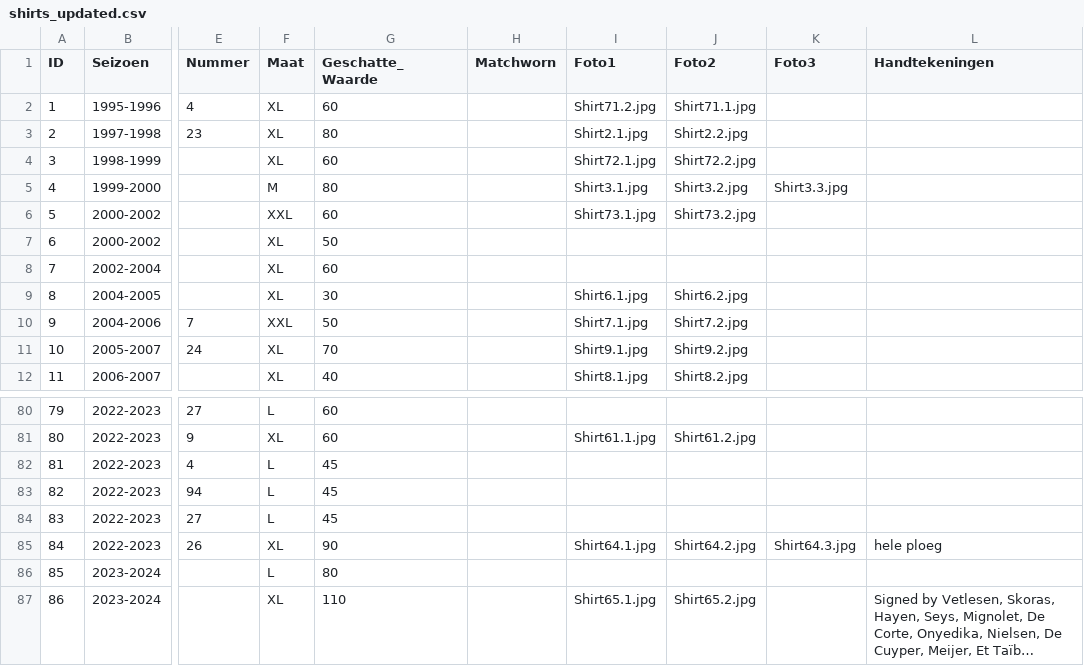
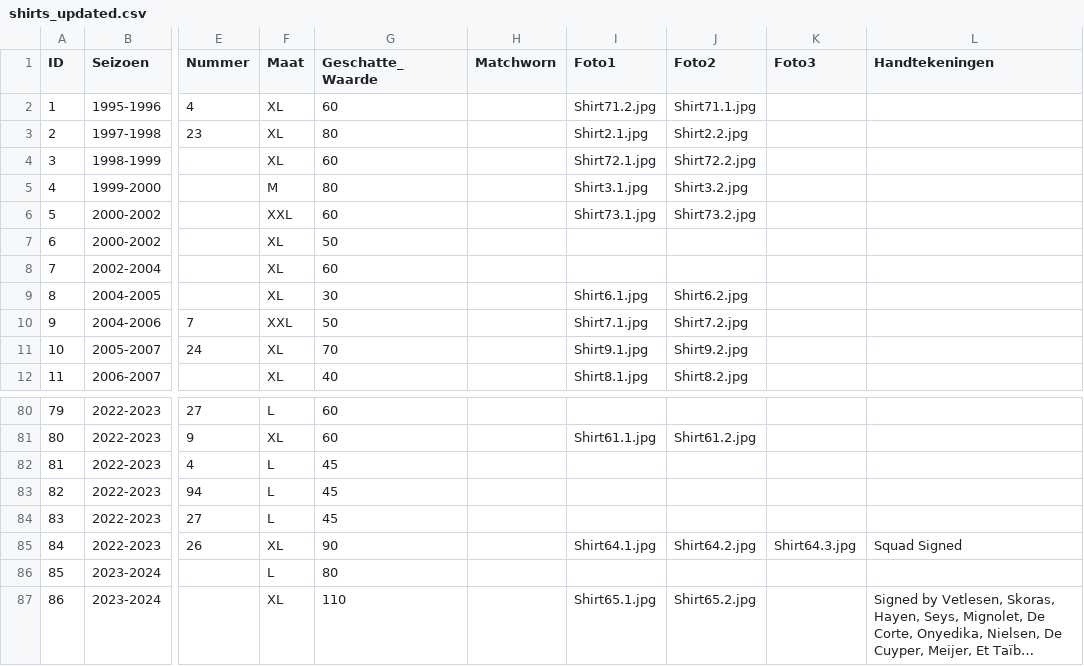
Before and after one commit to MatteoDeMoor/MatteoDeMoor.github.io, a CSV file: csv/shirts_updated.csv, drawn as a sheet; only a part is shown, gaps mark what is left out; long unchanged cells end in …; the diff names each change by its address in the sheet, - before the commit and + after, or states it on an @@ line.

```diff
--- a/csv/shirts_updated.csv
+++ b/csv/shirts_updated.csv
-K5 (Foto3): Shirt3.3.jpg
+K5 (Foto3): (empty)
-L85 (Handtekeningen): hele ploeg
+L85 (Handtekeningen): Squad Signed
```
Also changed, not shown: csv/shirts.csv, 3 other files.
